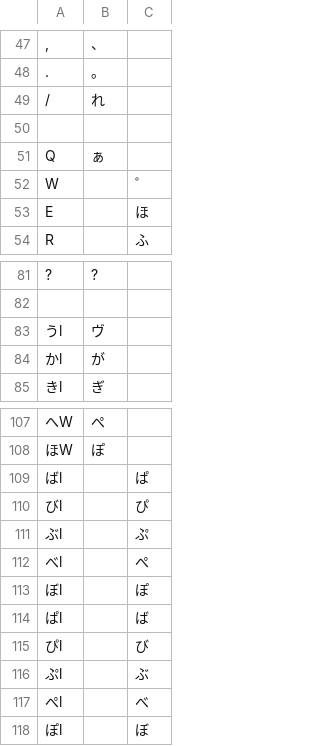
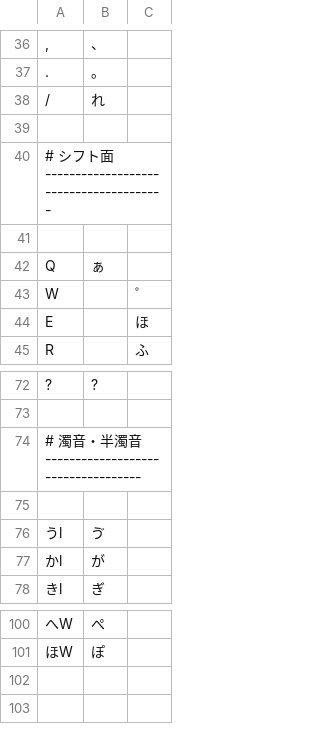
Before and after one commit to ichichou/dotfiles, a TSV file: google_ime/romantable_shin_jis_us.tsv, drawn as a sheet; only a part is shown, gaps mark what is left out; removed rows and columns are numbered as before the commit, all else as after; the diff covers the shown part only; the diff names each change by its address in the sheet, - before the commit and + after, or states it on an @@ line.

```diff
--- a/google_ime/romantable_shin_jis_us.tsv
+++ b/google_ime/romantable_shin_jis_us.tsv
+row 40: # シフト面 ---------------------------------------
+row 41: (empty)
+row 74: # 濁音・半濁音 -----------------------------------
+row 75: (empty)
-B76: ヴ
+B76: ゔ
-row 109: ばl |  | ぱ
-row 110: びl |  | ぴ
-row 111: ぶl |  | ぷ
-row 112: べl |  | ぺ
-row 113: ぼl |  | ぽ
-row 114: ぱl |  | ば
-row 115: ぴl |  | び
-row 116: ぷl |  | ぶ
-row 117: ぺl |  | べ
-row 118: ぽl |  | ぼ
```
Also changed, not shown: 2 added rows, 13 removed rows and 11 edited cells elsewhere in this file, google_ime/romantable_buna_v2_mod.tsv, google_ime/romantable_keinarabe_us.tsv, 3 other files.
